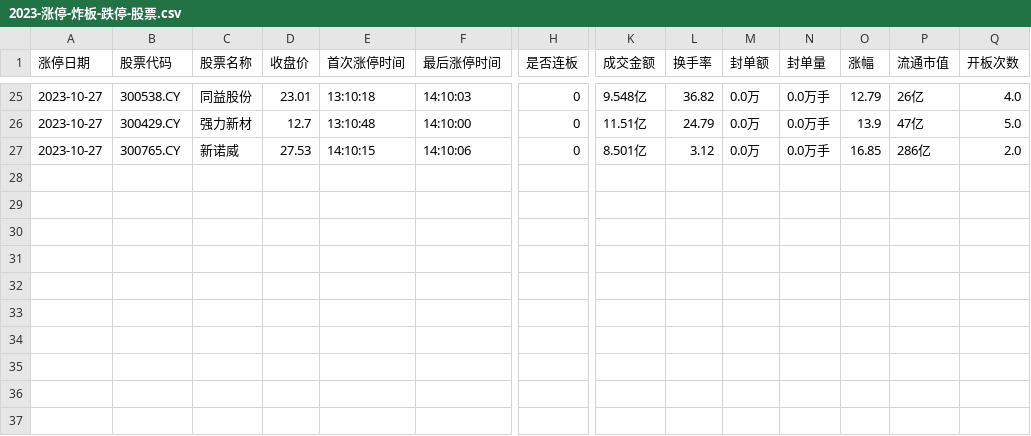
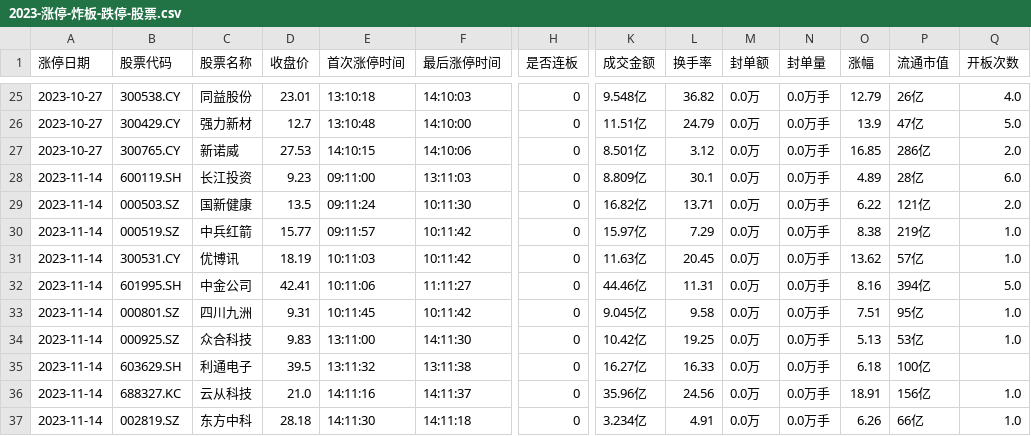
Before and after one commit to weishaohua/StockProject, a CSV file: com/symon/crawler/ths/data/2023-涨停-炸板-跌停-股票.csv, drawn as a sheet; only a part is shown, gaps mark what is left out; rows hold the shown columns only; the diff names each change by its address in the sheet, - before the commit and + after, or states it on an @@ line.

```diff
--- a/com/symon/crawler/ths/data/2023-涨停-炸板-跌停-股票.csv
+++ b/com/symon/crawler/ths/data/2023-涨停-炸板-跌停-股票.csv
+row 28: 2023-11-14 | 600119.SH | 长江投资 | 9.23 | 09:11:00 | 13:11:03 | 0 | 8.809亿 | 30.1 | 0.0万 | 0.0万手 | 4.89 | 28亿 | 6.0
+row 29: 2023-11-14 | 000503.SZ | 国新健康 | 13.5 | 09:11:24 | 10:11:30 | 0 | 16.82亿 | 13.71 | 0.0万 | 0.0万手 | 6.22 | 121亿 | 2.0
+row 30: 2023-11-14 | 000519.SZ | 中兵红箭 | 15.77 | 09:11:57 | 10:11:42 | 0 | 15.97亿 | 7.29 | 0.0万 | 0.0万手 | 8.38 | 219亿 | 1.0
+row 31: 2023-11-14 | 300531.CY | 优博讯 | 18.19 | 10:11:03 | 10:11:42 | 0 | 11.63亿 | 20.45 | 0.0万 | 0.0万手 | 13.62 | 57亿 | 1.0
+row 32: 2023-11-14 | 601995.SH | 中金公司 | 42.41 | 10:11:06 | 11:11:27 | 0 | 44.46亿 | 11.31 | 0.0万 | 0.0万手 | 8.16 | 394亿 | 5.0
+row 33: 2023-11-14 | 000801.SZ | 四川九洲 | 9.31 | 10:11:45 | 10:11:42 | 0 | 9.045亿 | 9.58 | 0.0万 | 0.0万手 | 7.51 | 95亿 | 1.0
+row 34: 2023-11-14 | 000925.SZ | 众合科技 | 9.83 | 13:11:00 | 14:11:30 | 0 | 10.42亿 | 19.25 | 0.0万 | 0.0万手 | 5.13 | 53亿 | 1.0
+row 35: 2023-11-14 | 603629.SH | 利通电子 | 39.5 | 13:11:32 | 13:11:38 | 0 | 16.27亿 | 16.33 | 0.0万 | 0.0万手 | 6.18 | 100亿
+row 36: 2023-11-14 | 688327.KC | 云从科技 | 21.0 | 14:11:16 | 14:11:37 | 0 | 35.96亿 | 24.56 | 0.0万 | 0.0万手 | 18.91 | 156亿 | 1.0
+row 37: 2023-11-14 | 002819.SZ | 东方中科 | 28.18 | 14:11:30 | 14:11:18 | 0 | 3.234亿 | 4.91 | 0.0万 | 0.0万手 | 6.26 | 66亿 | 1.0
```
Also changed, not shown: com/symon/crawler/ths/data/2023-昨日涨停股票今日竞价数据.csv, 5 other files.
